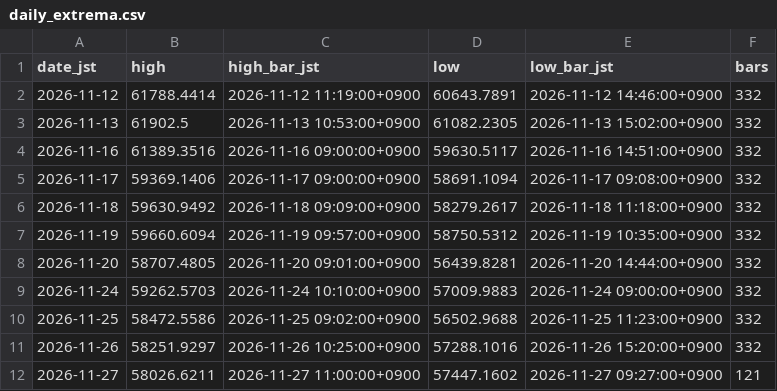
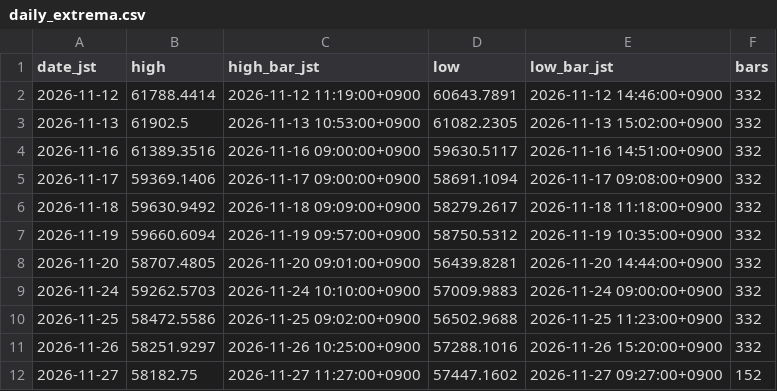
Before and after one commit to suzukimaruya9002-cmd/nikkei-ichimoku-dashboard, a CSV file: data/daily_extrema.csv, drawn as a sheet.

```diff
--- a/data/daily_extrema.csv
+++ b/data/daily_extrema.csv
@@ -11,2 +11,2 @@ date_jst,high,high_bar_jst,low,low_bar_jst,bars
 2026-11-26,58251.9297,2026-11-26 10:25:00+0900,57288.1016,2026-11-26 15:20:00+0900,332
-2026-11-27,58026.6211,2026-11-27 11:00:00+0900,57447.1602,2026-11-27 09:27:00+0900,121
+2026-11-27,58182.75,2026-11-27 11:27:00+0900,57447.1602,2026-11-27 09:27:00+0900,152
```
Also changed, not shown: data/1m/2026-11-27.csv.
